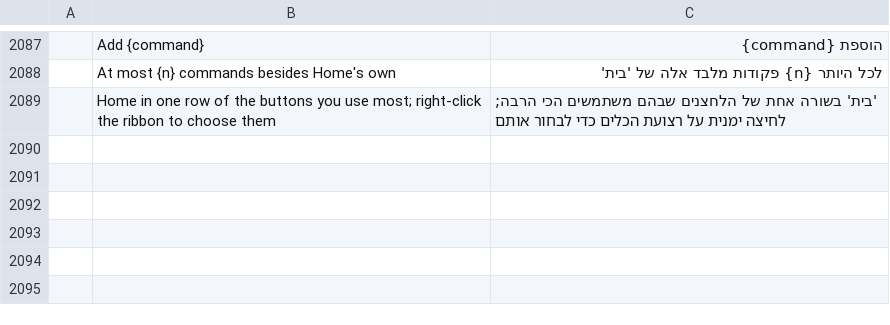
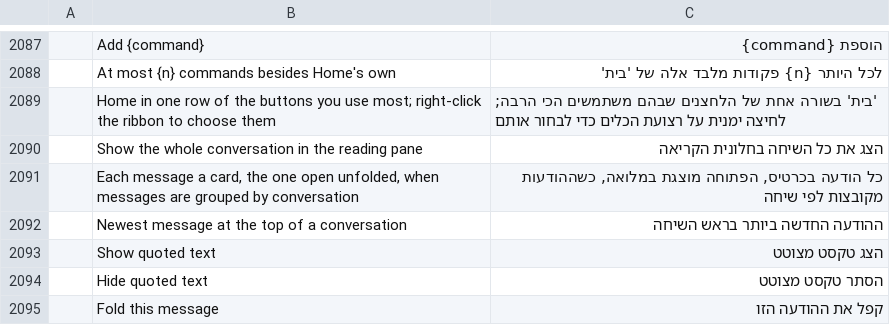
Before and after one commit to dmoghnie/mailcraft, a TSV file: crates/ui-egui/src/i18n/he.tsv, drawn as a sheet; only a part is shown, gaps mark what is left out; the diff names each change by its address in the sheet, - before the commit and + after, or states it on an @@ line.

```diff
--- a/crates/ui-egui/src/i18n/he.tsv
+++ b/crates/ui-egui/src/i18n/he.tsv
+row 2090:  | Show the whole conversation in the reading pane | הצג את כל השיחה בחלונית הקריאה
+row 2091:  | Each message a card, the one open unfolded, when messages are grouped by conversation | כל הודעה בכרטיס, הפתוחה מוצגת במלואה, כשההודעות מקובצות לפי שיחה
+row 2092:  | Newest message at the top of a conversation | ההודעה החדשה ביותר בראש השיחה
+row 2093:  | Show quoted text | הצג טקסט מצוטט
+row 2094:  | Hide quoted text | הסתר טקסט מצוטט
+row 2095:  | Fold this message | קפל את ההודעה הזו
```
Also changed, not shown: crates/ui-egui/src/i18n/ar.tsv, crates/ui-egui/src/i18n/hu.tsv, 29 other files.
